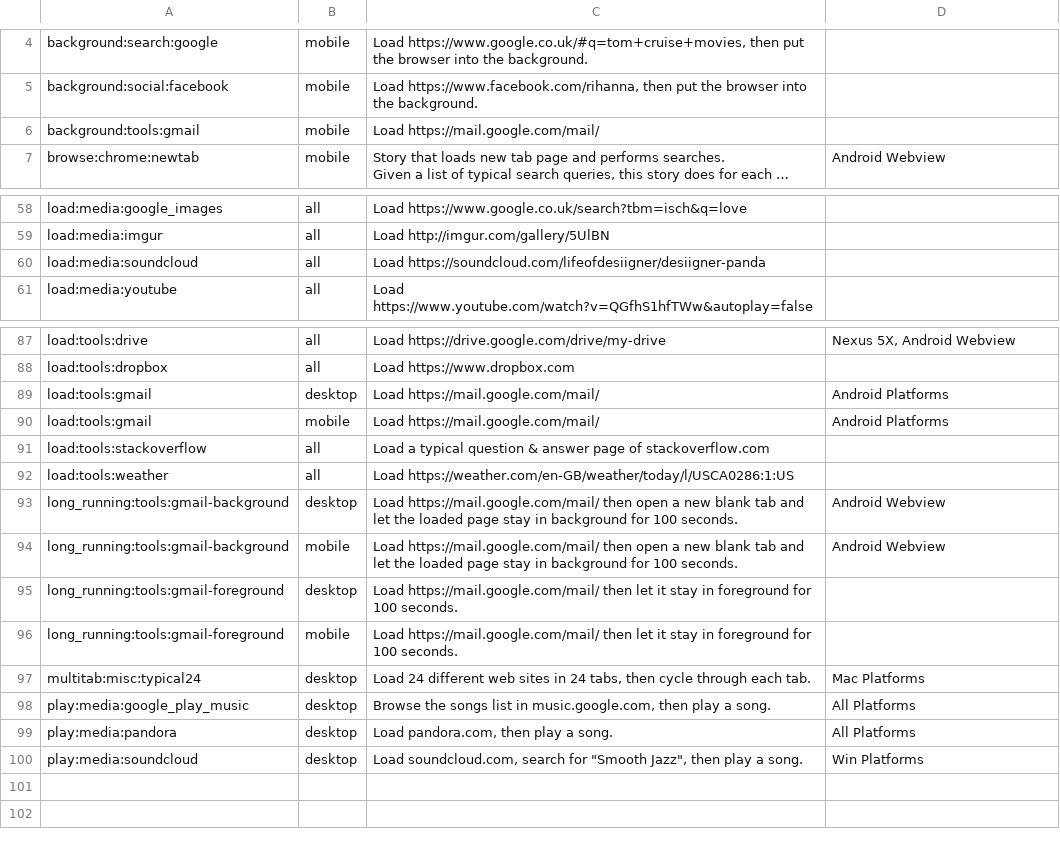
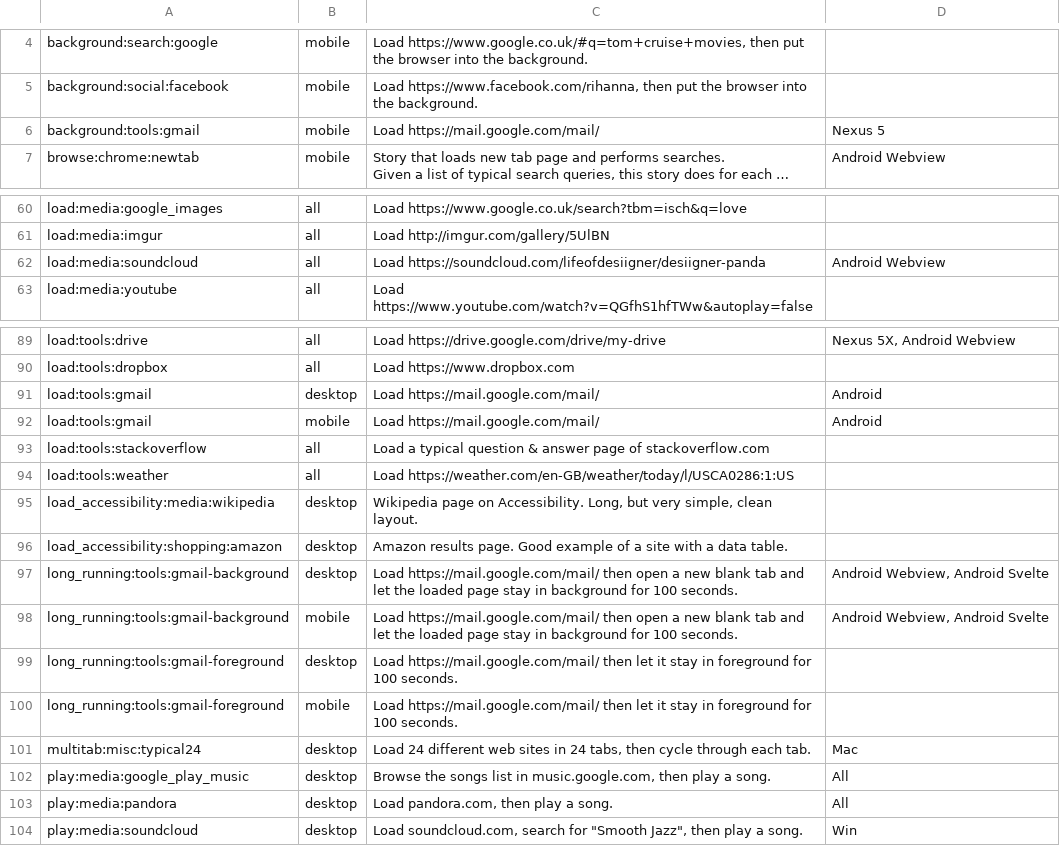
Before and after one commit to webrtc-uwp/chromium-tools, a CSV file: perf/system_health_stories.csv, drawn as a sheet; only a part is shown, gaps mark what is left out; long unchanged cells end in …; addresses are those after the commit; the diff covers the shown part only; the diff names each change by its address in the sheet, - before the commit and + after, or states it on an @@ line.

```diff
--- a/perf/system_health_stories.csv
+++ b/perf/system_health_stories.csv
-D6: (empty)
+D6: Nexus 5
-D62: (empty)
+D62: Android Webview
-D91:D92: Android Platforms
+D91:D92: Android
+row 95: load_accessibility:media:wikipedia | desktop | Wikipedia page on Accessibility. Long, but very simple, clean layout.
+row 96: load_accessibility:shopping:amazon | desktop | Amazon results page. Good example of a site with a data table.
-D97:D98: Android Webview
+D97:D98: Android Webview, Android Svelte
-D101: Mac Platforms
+D101: Mac
-D102:D103: All Platforms
+D102:D103: All
-D104: Win Platforms
+D104: Win
```
Also changed, not shown: 2 added rows and 14 edited cells elsewhere in this file, 1 other file.
